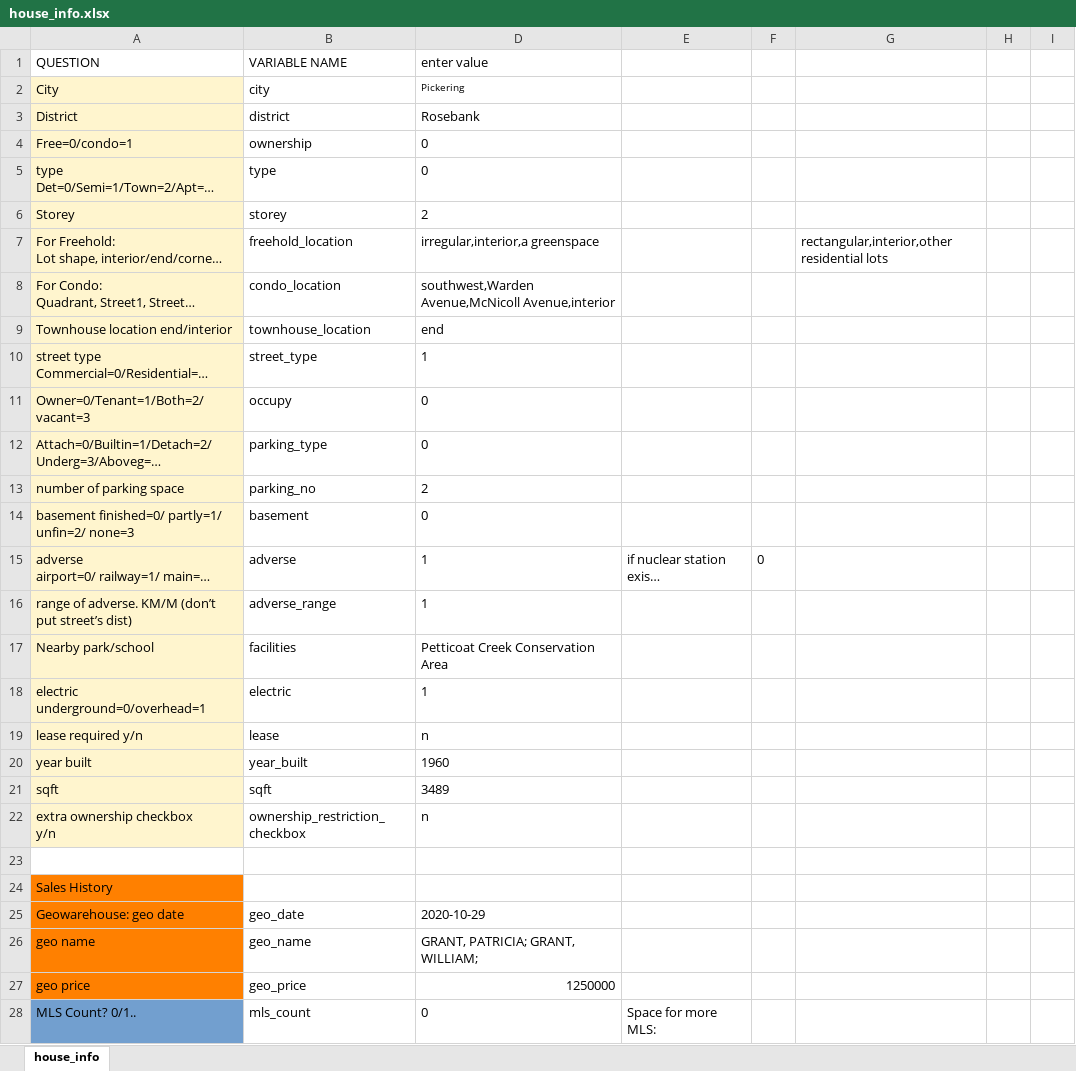
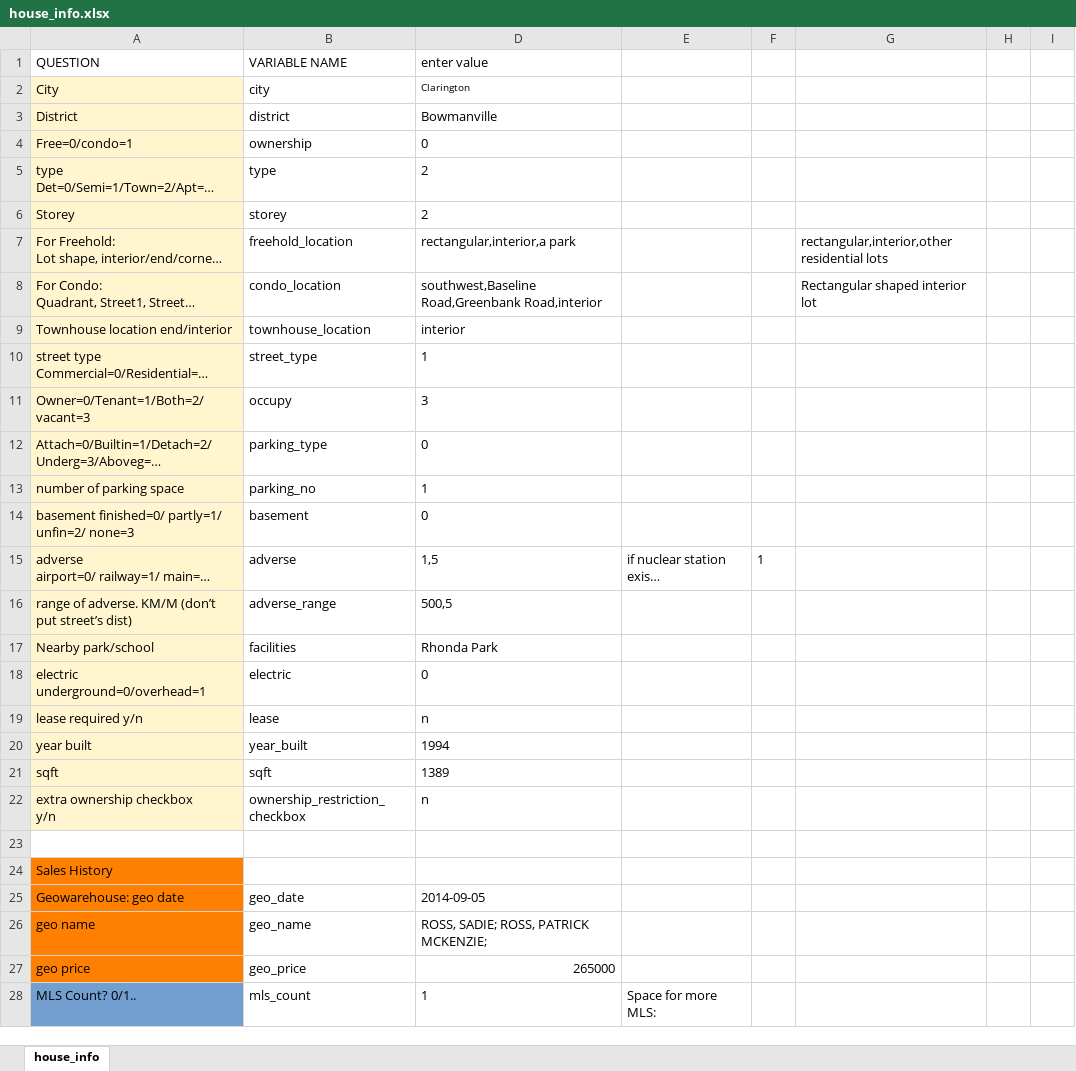
Before and after one commit to matthewyeung35/Appraisal-automation, an Excel workbook: house_info.xlsx, sheet house_info, drawn as a sheet; only a part is shown; long unchanged cells end in …; values as stored, in another font and other column widths than the file's, no borders; conditional formats not drawn; the diff covers the shown part only; the diff names each change by its address in the sheet, - before the commit and + after, or states it on an @@ line.

```diff
--- a/house_info.xlsx (sheet house_info)
+++ b/house_info.xlsx (sheet house_info)
-D2 (enter value): Pickering
+D2 (enter value): Clarington
-D3 (enter value): Rosebank
+D3 (enter value): Bowmanville
-D5 (enter value): 0
+D5 (enter value): 2
-D7 (enter value): irregular,interior,a greenspace
+D7 (enter value): rectangular,interior,a park
-D8 (enter value): southwest,Warden Avenue,McNicoll Avenue,interior
+D8 (enter value): southwest,Baseline Road,Greenbank Road,interior
-G8: (empty)
+G8: Rectangular shaped interior lot
-D9 (enter value): end
+D9 (enter value): interior
-D11 (enter value): 0
+D11 (enter value): 3
-D13 (enter value): 2
+D13 (enter value): 1
-D15 (enter value): 1
+D15 (enter value): 1,5
-F15: 0
+F15: 1
-D16 (enter value): 1
+D16 (enter value): 500,5
-D17 (enter value): Petticoat Creek Conservation Area
+D17 (enter value): Rhonda Park
-D18 (enter value): 1
+D18 (enter value): 0
-D20 (enter value): 1960
+D20 (enter value): 1994
-D21 (enter value): 3489
+D21 (enter value): 1389
-D25 (enter value): 2020-10-29
+D25 (enter value): 2014-09-05
-D26 (enter value): GRANT, PATRICIA; GRANT, WILLIAM;
+D26 (enter value): ROSS, SADIE; ROSS, PATRICK MCKENZIE;
-D27 (enter value): 1250000
+D27 (enter value): 265000
-D28 (enter value): 0
+D28 (enter value): 1
```
Also changed, not shown: 38 edited cells and cell formats elsewhere in this sheet, 3 other files.
